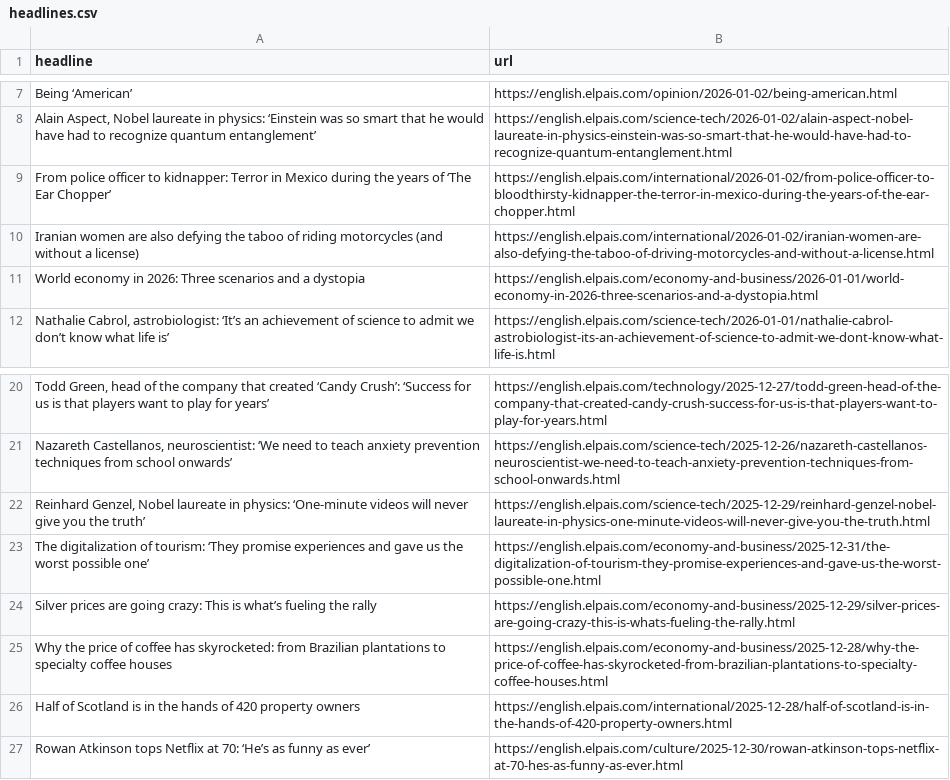
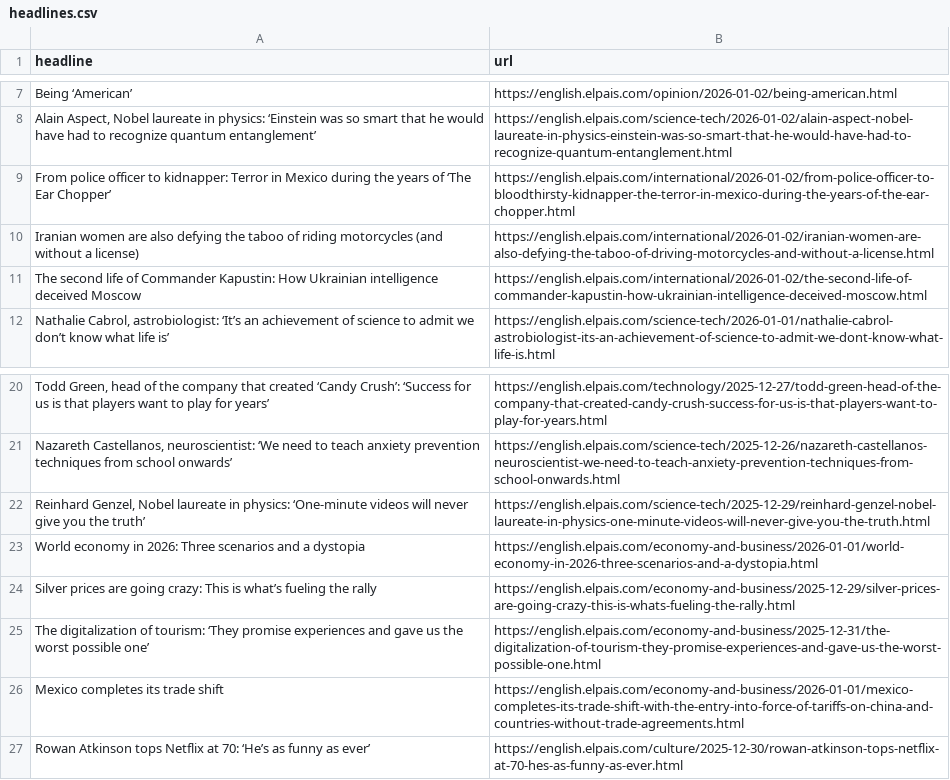
Before and after one commit to jsoma/el-pais-autoscraper, a CSV file: headlines.csv, drawn as a sheet; only a part is shown, gaps mark what is left out; removed rows and columns are numbered as before the commit, all else as after; the diff names each change by its address in the sheet, - before the commit and + after, or states it on an @@ line.

```diff
--- a/headlines.csv
+++ b/headlines.csv
+row 11: The second life of Commander Kapustin: How Ukrainian intelligence deceived Moscow | https://english.elpais.com/international/2026-01-02/the-second-life-of-commander-kapustin-how-ukrainian-intelligence-deceived-moscow.html
@@ row 11 moved to row 23: World economy in 2026: Three scenarios a… @@
-row 25: Why the price of coffee has skyrocketed: from Brazilian plantations to specialty coffee houses | https://english.elpais.com/economy-and-business/2025-12-28/why-the-price-of-coffee-has-skyrocketed-from-brazilian-plantations-to-specialty-coffee-houses.html
-row 26: Half of Scotland is in the hands of 420 property owners | https://english.elpais.com/international/2025-12-28/half-of-scotland-is-in-the-hands-of-420-property-owners.html
+row 26: Mexico completes its trade shift | https://english.elpais.com/economy-and-business/2026-01-01/mexico-completes-its-trade-shift-with-the-entry-into-force-of-tariffs-on-china-and-countries-without-trade-agreements.html
```
